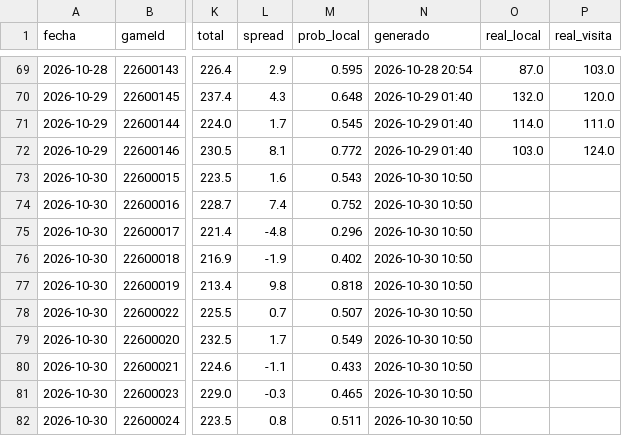
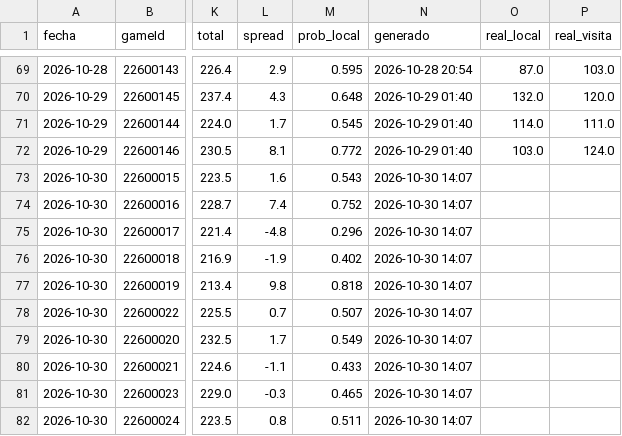
Before and after one commit to noevillaes/nba-player-forecasting, a CSV file: predictions/historial_juegos.csv, drawn as a sheet; only a part is shown, gaps mark what is left out; the diff names each change by its address in the sheet, - before the commit and + after, or states it on an @@ line.

```diff
--- a/predictions/historial_juegos.csv
+++ b/predictions/historial_juegos.csv
-N73:N82 (generado): 2026-10-30 10:50
+N73:N82 (generado): 2026-10-30 14:07
```
Also changed, not shown: predictions/2026-10-30.csv, predictions/juegos_2026-10-30.csv.
